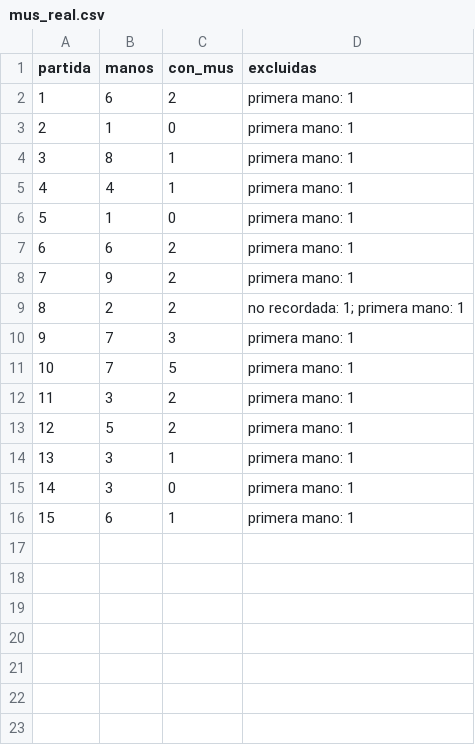
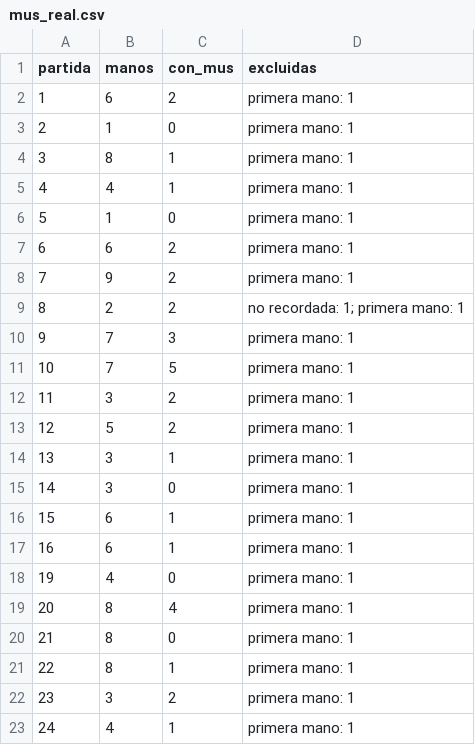
Before and after one commit to Alonsodelaconcha/mus-analytics, a CSV file: datos/mus_real.csv, drawn as a sheet.

```diff
--- a/datos/mus_real.csv
+++ b/datos/mus_real.csv
@@ -16 +16,8 @@ partida,manos,con_mus,excluidas
 15,6,1,primera mano: 1
+16,6,1,primera mano: 1
+19,4,0,primera mano: 1
+20,8,4,primera mano: 1
+21,8,0,primera mano: 1
+22,8,1,primera mano: 1
+23,3,2,primera mano: 1
+24,4,1,primera mano: 1
```
Also changed, not shown: datos/cortes_por_posicion.csv, datos/manos_reales.csv, 8 other files.
